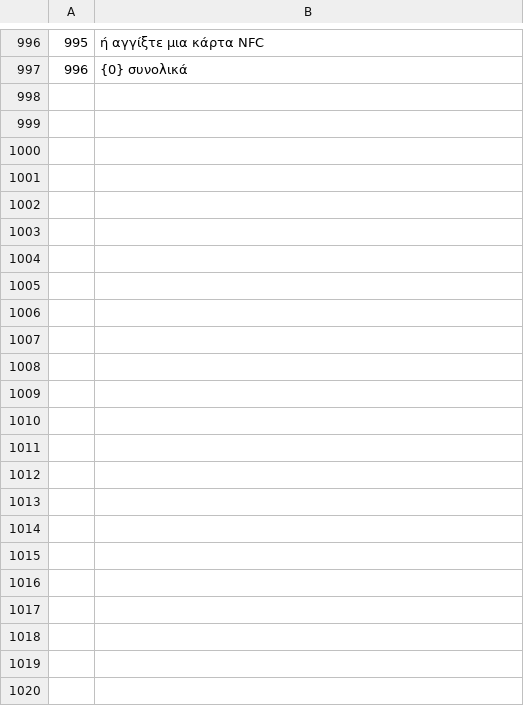
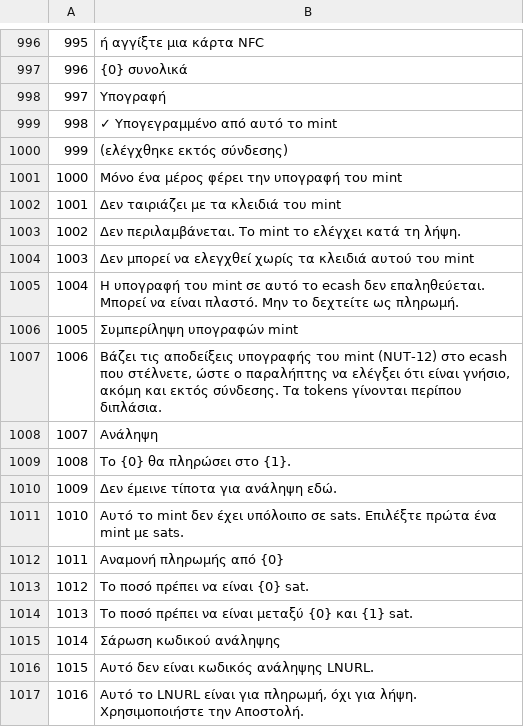
Before and after one commit to Random21m/blindsig, a TSV file: tools/i18n/tr/el.tsv, drawn as a sheet; only a part is shown, gaps mark what is left out; the diff covers the shown part only; the diff names each change by its address in the sheet, - before the commit and + after, or states it on an @@ line.

```diff
--- a/tools/i18n/tr/el.tsv
+++ b/tools/i18n/tr/el.tsv
+row 998: 997 | Υπογραφή
+row 999: 998 | ✓ Υπογεγραμμένο από αυτό το mint
+row 1000: 999 | (ελέγχθηκε εκτός σύνδεσης)
+row 1001: 1000 | Μόνο ένα μέρος φέρει την υπογραφή του mint
+row 1002: 1001 | Δεν ταιριάζει με τα κλειδιά του mint
+row 1003: 1002 | Δεν περιλαμβάνεται. Το mint το ελέγχει κατά τη λήψη.
+row 1004: 1003 | Δεν μπορεί να ελεγχθεί χωρίς τα κλειδιά αυτού του mint
+row 1005: 1004 | Η υπογραφή του mint σε αυτό το ecash δεν επαληθεύεται. Μπορεί να είναι πλαστό. Μην το δεχτείτε ως πληρωμή.
+row 1006: 1005 | Συμπερίληψη υπογραφών mint
+row 1007: 1006 | Βάζει τις αποδείξεις υπογραφής του mint (NUT-12) στο ecash που στέλνετε, ώστε ο παραλήπτης να ελέγξει ότι είναι γνήσιο, ακόμη και εκτός σύνδεσης. Τα tokens γίνονται περίπου διπλάσια.
+row 1008: 1007 | Ανάληψη
+row 1009: 1008 | Το {0} θα πληρώσει στο {1}.
+row 1010: 1009 | Δεν έμεινε τίποτα για ανάληψη εδώ.
+row 1011: 1010 | Αυτό το mint δεν έχει υπόλοιπο σε sats. Επιλέξτε πρώτα ένα mint με sats.
+row 1012: 1011 | Αναμονή πληρωμής από {0}
+row 1013: 1012 | Το ποσό πρέπει να είναι {0} sat.
+row 1014: 1013 | Το ποσό πρέπει να είναι μεταξύ {0} και {1} sat.
+row 1015: 1014 | Σάρωση κωδικού ανάληψης
+row 1016: 1015 | Αυτό δεν είναι κωδικός ανάληψης LNURL.
+row 1017: 1016 | Αυτό το LNURL είναι για πληρωμή, όχι για λήψη. Χρησιμοποιήστε την Αποστολή.
```
Also changed, not shown: 25 added rows elsewhere in this file, tools/i18n/tr/ar.tsv, tools/i18n/tr/de.tsv, 48 other files.
